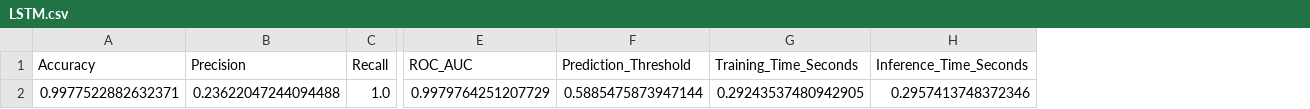
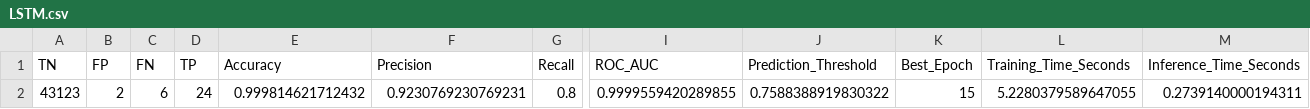
Before and after one commit to koel2309-wq/AIOps-IncidentPrediction, a CSV file: results/metrics/LSTM.csv, drawn as a sheet; only a part is shown, gaps mark what is left out; removed rows and columns are numbered as before the commit, all else as after; rows hold the shown columns only; the diff names each change by its address in the sheet, - before the commit and + after, or states it on an @@ line.

```diff
--- a/results/metrics/LSTM.csv
+++ b/results/metrics/LSTM.csv
+column A (TN), empty
+column B (FP), empty
+column C (FN), empty
+column D (TP), empty
+column K (Best_Epoch), empty
-row 2: 0.9977522882632371 | 0.23622047244094488 | 1.0 | 0.9979764251207729 | 0.5885475873947144 | 0.29243537480942905 | 0.2957413748372346
+row 2: 43123 | 2 | 6 | 24 | 0.999814621712432 | 0.9230769230769231 | 0.8 | 0.9999559420289855 | 0.7588388919830322 | 15 | 5.2280379589647055 | 0.2739140000194311
```
Also changed, not shown: results/comparison/model_comparison.csv, 11 other files.
